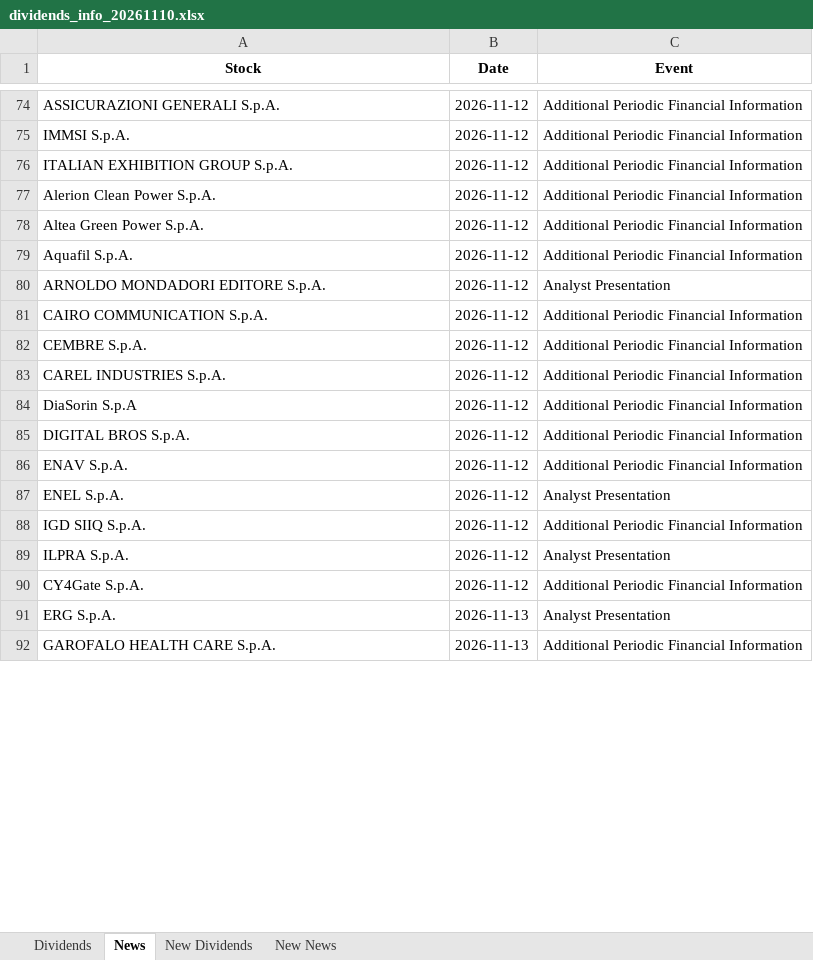
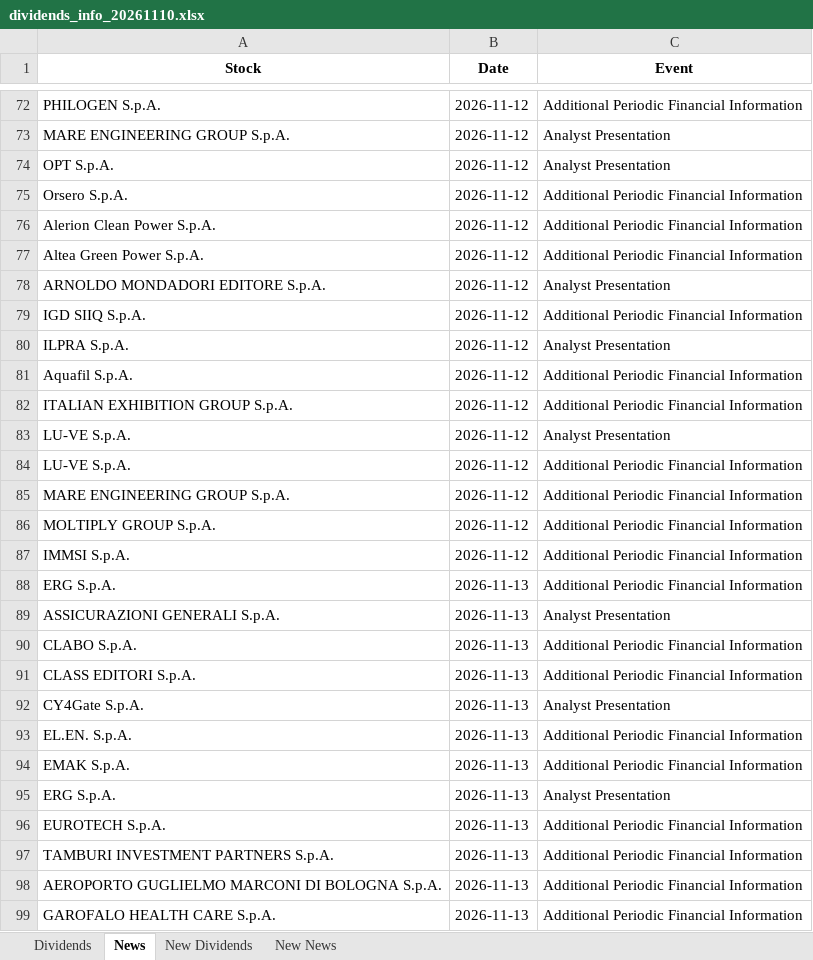
Before and after one commit to pattuallo/pattuallo.github.io, an Excel workbook: data/dividends_info_20261110.xlsx, sheet News, drawn as a sheet; only a part is shown, gaps mark what is left out; values as stored, in another font and other column widths than the file's, no borders; removed rows and columns are numbered as before the commit, all else as after; the diff covers the shown part only; the diff names each change by its address in the sheet, - before the commit and + after, or states it on an @@ line.

Commit message:
Update dashboard and data [skip ci]

```diff
--- a/data/dividends_info_20261110.xlsx (sheet News)
+++ b/data/dividends_info_20261110.xlsx (sheet News)
-A72 (Stock): ASSICURAZIONI GENERALI S.p.A.
+A72 (Stock): PHILOGEN S.p.A.
@@ row 58 moved to row 73: MARE ENGINEERING GROUP S.p.A. @@
@@ row 61 moved to row 74: OPT S.p.A. @@
@@ row 62 moved to row 75: Orsero S.p.A. @@
-row 81: CAIRO COMMUNICATION S.p.A. | 2026-11-12 | Additional Periodic Financial Information
-row 82: CEMBRE S.p.A. | 2026-11-12 | Additional Periodic Financial Information
-row 83: CAREL INDUSTRIES S.p.A. | 2026-11-12 | Additional Periodic Financial Information
-row 84: DiaSorin S.p.A | 2026-11-12 | Additional Periodic Financial Information
-row 85: DIGITAL BROS S.p.A. | 2026-11-12 | Additional Periodic Financial Information
-row 86: ENAV S.p.A. | 2026-11-12 | Additional Periodic Financial Information
-row 87: ENEL S.p.A. | 2026-11-12 | Analyst Presentation
@@ row 79 moved to row 81: Aquafil S.p.A. @@
@@ row 76 moved to row 82: ITALIAN EXHIBITION GROUP S.p.A. @@
@@ row 73 moved to row 83: LU-VE S.p.A. @@
@@ row 71 moved to row 84: LU-VE S.p.A. @@
@@ row 59 moved to row 85: MARE ENGINEERING GROUP S.p.A. @@
@@ row 60 moved to row 86: MOLTIPLY GROUP S.p.A. @@
@@ row 75 moved to row 87: IMMSI S.p.A. @@
+row 88: ERG S.p.A. | 2026-11-13 | Additional Periodic Financial Information
+row 89: ASSICURAZIONI GENERALI S.p.A. | 2026-11-13 | Analyst Presentation
@@ row 98 moved to row 90: CLABO S.p.A. @@
+row 91: CLASS EDITORI S.p.A. | 2026-11-13 | Additional Periodic Financial Information
-B92 (Date): 2026-11-12
+B92 (Date): 2026-11-13
-C92 (Event): Additional Periodic Financial Information
+C92 (Event): Analyst Presentation
@@ row 100 moved to row 93: EL.EN. S.p.A. @@
+row 94: EMAK S.p.A. | 2026-11-13 | Additional Periodic Financial Information
+row 96: EUROTECH S.p.A. | 2026-11-13 | Additional Periodic Financial Information
+row 97: TAMBURI INVESTMENT PARTNERS S.p.A. | 2026-11-13 | Additional Periodic Financial Information
+row 98: AEROPORTO GUGLIELMO MARCONI DI BOLOGNA S.p.A. | 2026-11-13 | Additional Periodic Financial Information
```
Also changed, not shown: 13 added rows, 2 removed rows, 29 moved rows and 5 edited cells elsewhere in this sheet, sheet Dividends, sheet New Dividends, sheet New News, 1 other file.
